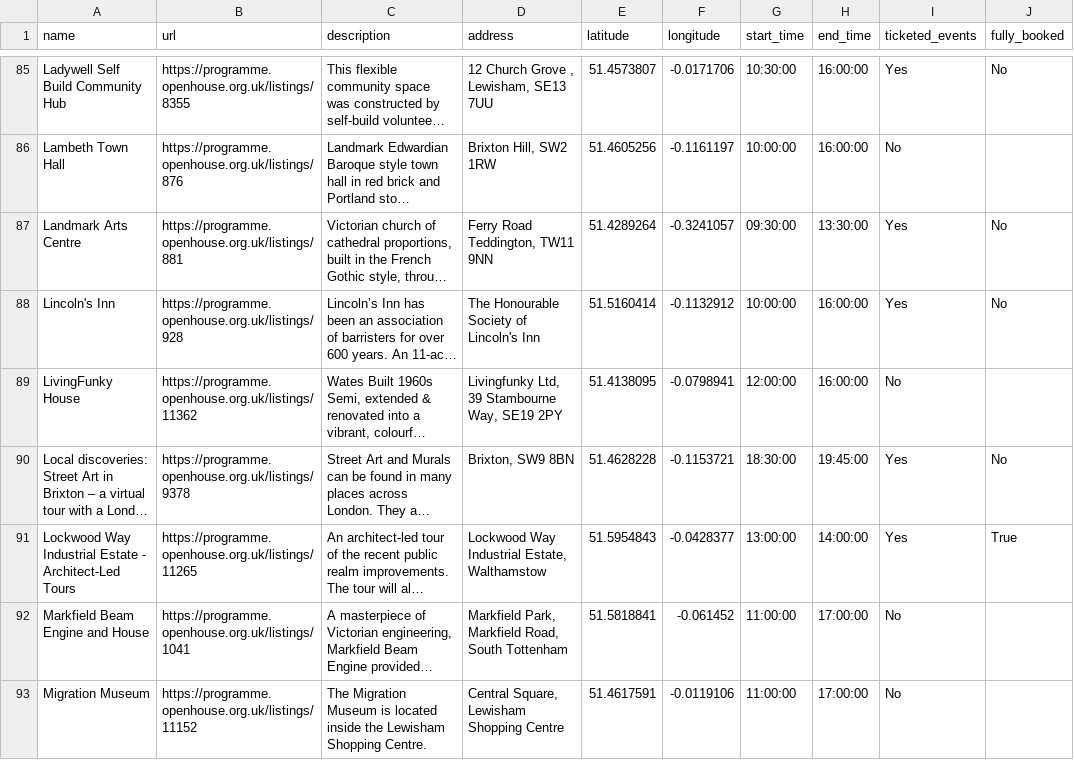
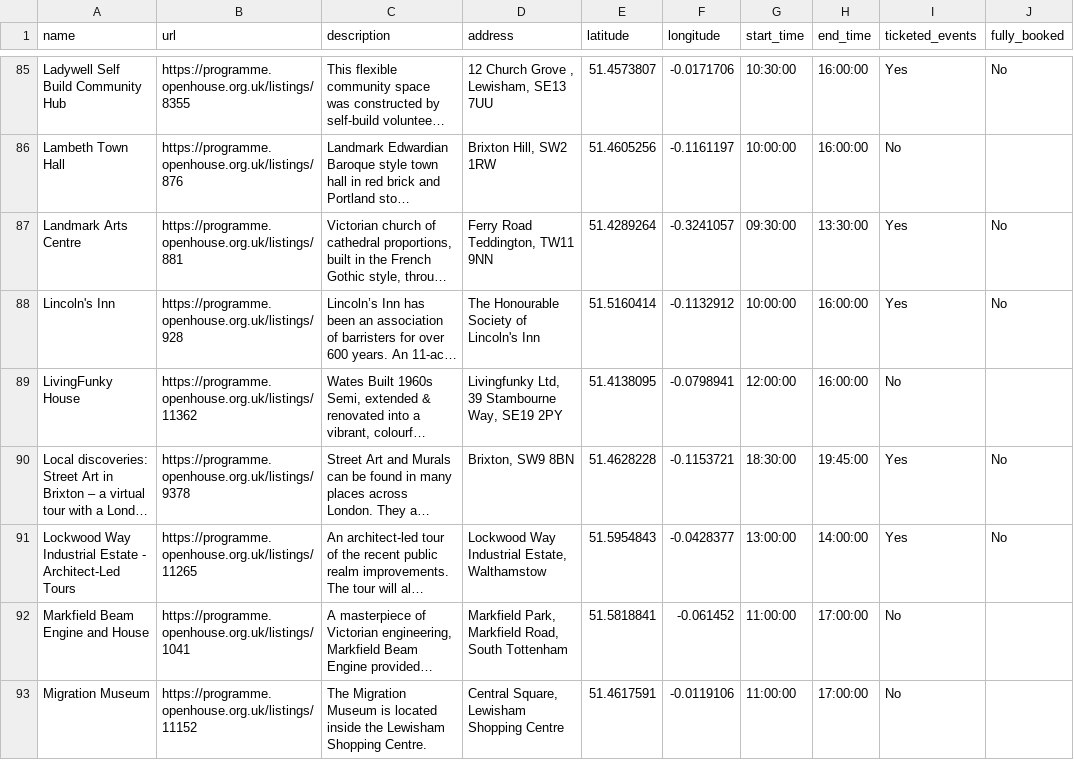
Before and after one commit to infrastructureclub/open-house-london-data, a CSV file: csv/2022/2022-09-18.csv, drawn as a sheet; only a part is shown, gaps mark what is left out; long unchanged cells end in …; the diff covers the shown part only; the diff names each change by its address in the sheet, - before the commit and + after, or states it on an @@ line.

Commit message:
Automatic OH London data update

```diff
--- a/csv/2022/2022-09-18.csv
+++ b/csv/2022/2022-09-18.csv
-J91 (fully_booked): True
+J91 (fully_booked): No
```
Also changed, not shown: 7 edited cells elsewhere in this file, 11 other files.
